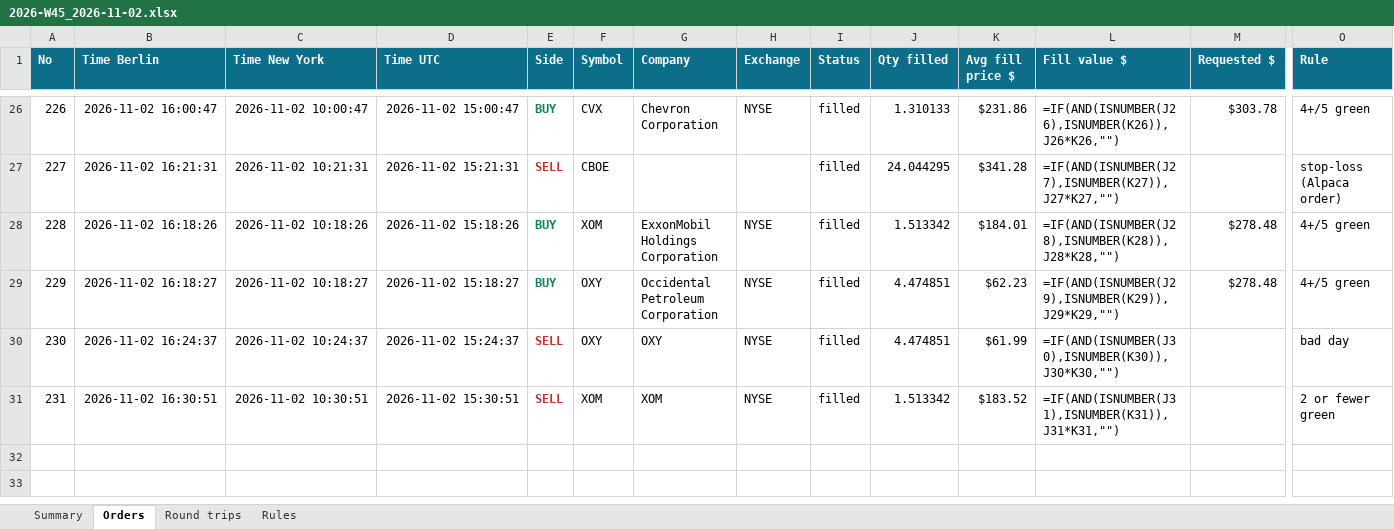
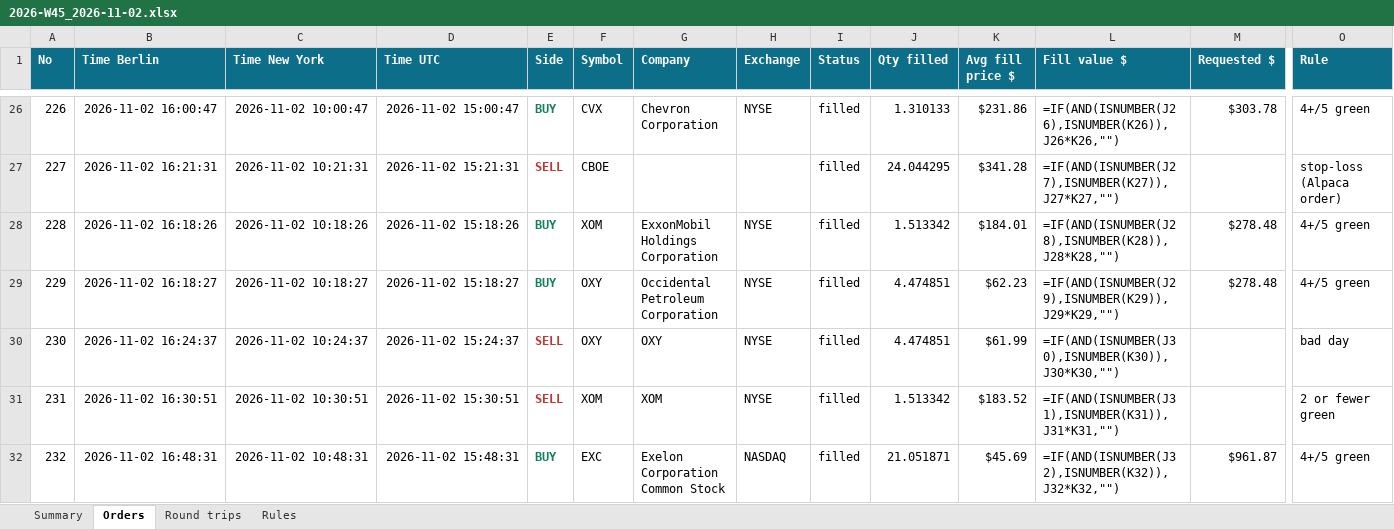
Before and after one commit to minto2196/my-claude-trade, an Excel workbook: trade-records/excel/2026-W45_2026-11-02.xlsx, sheet Orders, drawn as a sheet; only a part is shown, gaps mark what is left out; values as stored, in another font and other column widths than the file's, no borders; formulas without a stored value are shown as written; table styles not drawn; rows hold the shown columns only; the diff names each change by its address in the sheet, - before the commit and + after, or states it on an @@ line.

Commit message:
records: 2026-11-02 15:48 UTC

```diff
--- a/trade-records/excel/2026-W45_2026-11-02.xlsx (sheet Orders)
+++ b/trade-records/excel/2026-W45_2026-11-02.xlsx (sheet Orders)
+row 32: 232 | 2026-11-02 16:48:31 | 2026-11-02 10:48:31 | 2026-11-02 15:48:31 | BUY | EXC | Exelon Corporation Common Stock | NASDAQ | filled | 21.051871 | $45.69 | =IF(AND(ISNUMBER(J32),ISNUMBER(K32)),J32*K32,"") | $961.87 | 4+/5 green
```
Also changed, not shown: sheet Summary, sheet Round trips, 4 other files.
